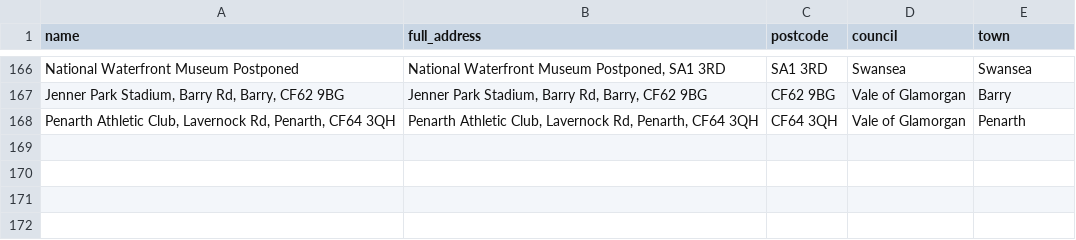
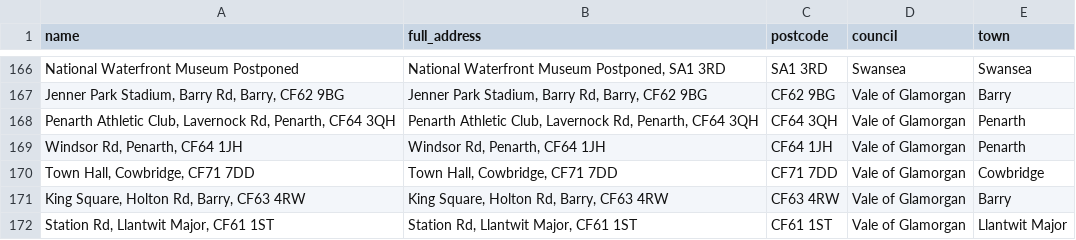
Before and after one commit to s-bramer/local_event_curator, a CSV file: addresses_db.csv, drawn as a sheet; only a part is shown, gaps mark what is left out.

```diff
--- a/addresses_db.csv
+++ b/addresses_db.csv
@@ -168 +168,5 @@ National Waterfront Museum                         Postponed,"National Waterfron
 "Penarth Athletic Club, Lavernock Rd, Penarth, CF64 3QH","Penarth Athletic Club, Lavernock Rd, Penarth, CF64 3QH",CF64 3QH,Vale of Glamorgan,Penarth
+"Windsor Rd, Penarth, CF64 1JH","Windsor Rd, Penarth, CF64 1JH",CF64 1JH,Vale of Glamorgan,Penarth
+"Town Hall, Cowbridge, CF71 7DD","Town Hall, Cowbridge, CF71 7DD",CF71 7DD,Vale of Glamorgan,Cowbridge
+"King Square, Holton Rd, Barry, CF63 4RW","King Square, Holton Rd, Barry, CF63 4RW",CF63 4RW,Vale of Glamorgan,Barry
+"Station Rd, Llantwit Major, CF61 1ST","Station Rd, Llantwit Major, CF61 1ST",CF61 1ST,Vale of Glamorgan,Llantwit Major
```
Also changed, not shown: 1 other file.
